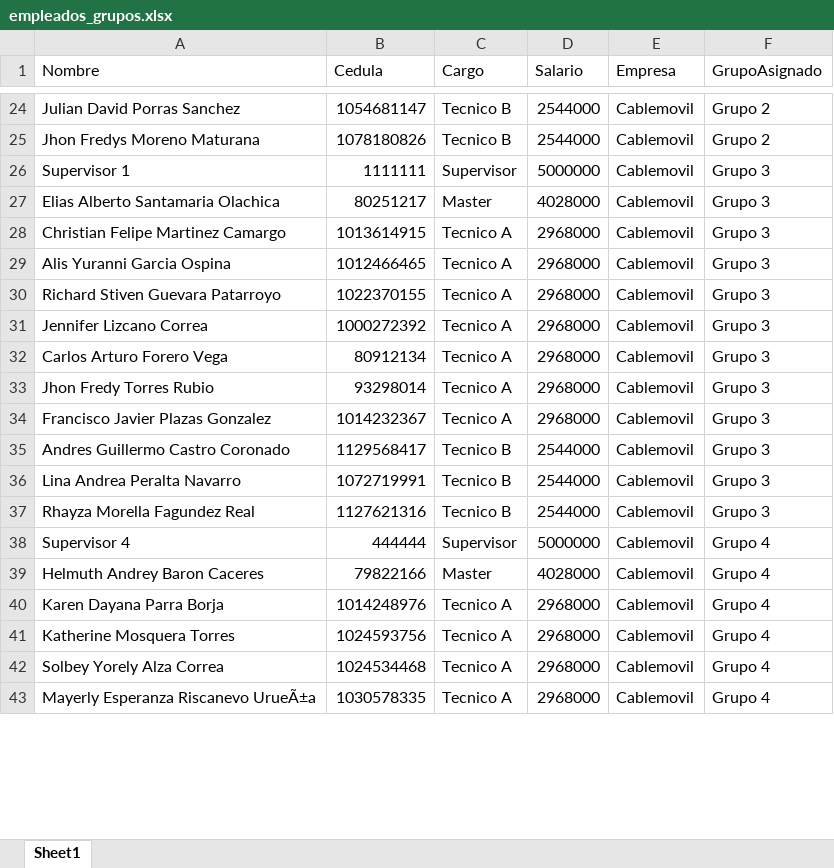
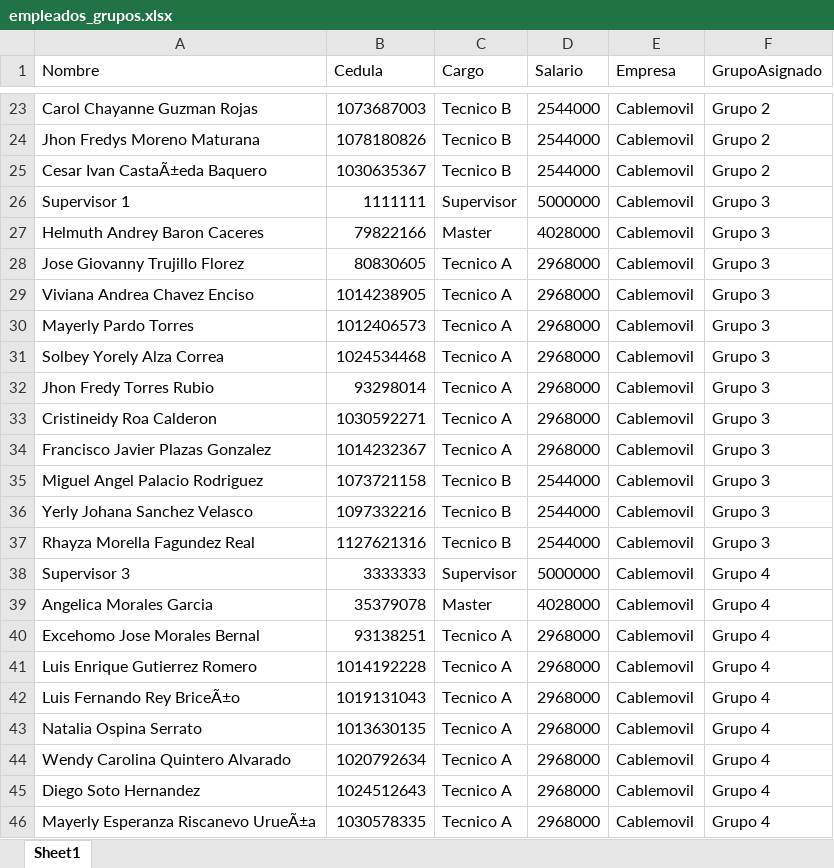
Before and after one commit to RichGuep/MovilGo, an Excel workbook: empleados_grupos.xlsx, sheet Sheet1, drawn as a sheet; only a part is shown, gaps mark what is left out; values as stored, in another font and other column widths than the file's, no borders; removed rows and columns are numbered as before the commit, all else as after; the diff covers the shown part only; the diff names each change by its address in the sheet, - before the commit and + after, or states it on an @@ line.

```diff
--- a/empleados_grupos.xlsx (sheet Sheet1)
+++ b/empleados_grupos.xlsx (sheet Sheet1)
-A23 (Nombre): Julian David Porras Sanchez
+A23 (Nombre): Carol Chayanne Guzman Rojas
-B23 (Cedula): 1054681147
+B23 (Cedula): 1073687003
+row 25: Cesar Ivan CastaÃ±eda Baquero | 1030635367 | Tecnico B | 2544000 | Cablemovil | Grupo 2
-A27 (Nombre): Elias Alberto Santamaria Olachica
+A27 (Nombre): Helmuth Andrey Baron Caceres
-B27 (Cedula): 80251217
+B27 (Cedula): 79822166
-A28 (Nombre): Christian Felipe Martinez Camargo
+A28 (Nombre): Jose Giovanny Trujillo Florez
-B28 (Cedula): 1013614915
+B28 (Cedula): 80830605
-A29 (Nombre): Alis Yuranni Garcia Ospina
+A29 (Nombre): Viviana Andrea Chavez Enciso
-B29 (Cedula): 1012466465
+B29 (Cedula): 1014238905
-A30 (Nombre): Richard Stiven Guevara Patarroyo
+A30 (Nombre): Mayerly Pardo Torres
-B30 (Cedula): 1022370155
+B30 (Cedula): 1012406573
-row 31: Jennifer Lizcano Correa | 1000272392 | Tecnico A | 2968000 | Cablemovil | Grupo 3
-A31 (Nombre): Carlos Arturo Forero Vega
+A31 (Nombre): Solbey Yorely Alza Correa
-B31 (Cedula): 80912134
+B31 (Cedula): 1024534468
+row 33: Cristineidy Roa Calderon | 1030592271 | Tecnico A | 2968000 | Cablemovil | Grupo 3
-A35 (Nombre): Andres Guillermo Castro Coronado
+A35 (Nombre): Miguel Angel Palacio Rodriguez
-B35 (Cedula): 1129568417
+B35 (Cedula): 1073721158
-A36 (Nombre): Lina Andrea Peralta Navarro
+A36 (Nombre): Yerly Johana Sanchez Velasco
-B36 (Cedula): 1072719991
+B36 (Cedula): 1097332216
-A38 (Nombre): Supervisor 4
+A38 (Nombre): Supervisor 3
-B38 (Cedula): 444444
+B38 (Cedula): 3333333
-A39 (Nombre): Helmuth Andrey Baron Caceres
+A39 (Nombre): Angelica Morales Garcia
-B39 (Cedula): 79822166
+B39 (Cedula): 35379078
-A40 (Nombre): Karen Dayana Parra Borja
+A40 (Nombre): Excehomo Jose Morales Bernal
-B40 (Cedula): 1014248976
+B40 (Cedula): 93138251
-A41 (Nombre): Katherine Mosquera Torres
+A41 (Nombre): Luis Enrique Gutierrez Romero
-B41 (Cedula): 1024593756
+B41 (Cedula): 1014192228
+row 42: Luis Fernando Rey BriceÃ±o | 1019131043 | Tecnico A | 2968000 | Cablemovil | Grupo 4
+row 43: Natalia Ospina Serrato | 1013630135 | Tecnico A | 2968000 | Cablemovil | Grupo 4
-A44 (Nombre): Solbey Yorely Alza Correa
+A44 (Nombre): Wendy Carolina Quintero Alvarado
-B44 (Cedula): 1024534468
+B44 (Cedula): 1020792634
```
Also changed, not shown: 5 added rows, 8 removed rows and 26 edited cells elsewhere in this sheet.
